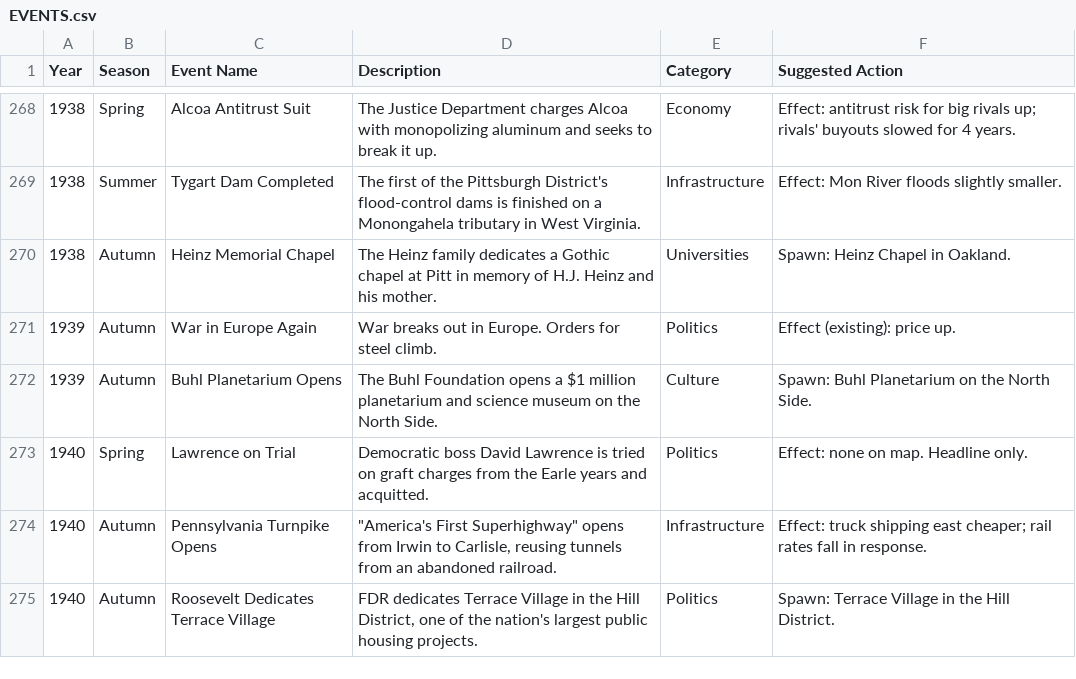
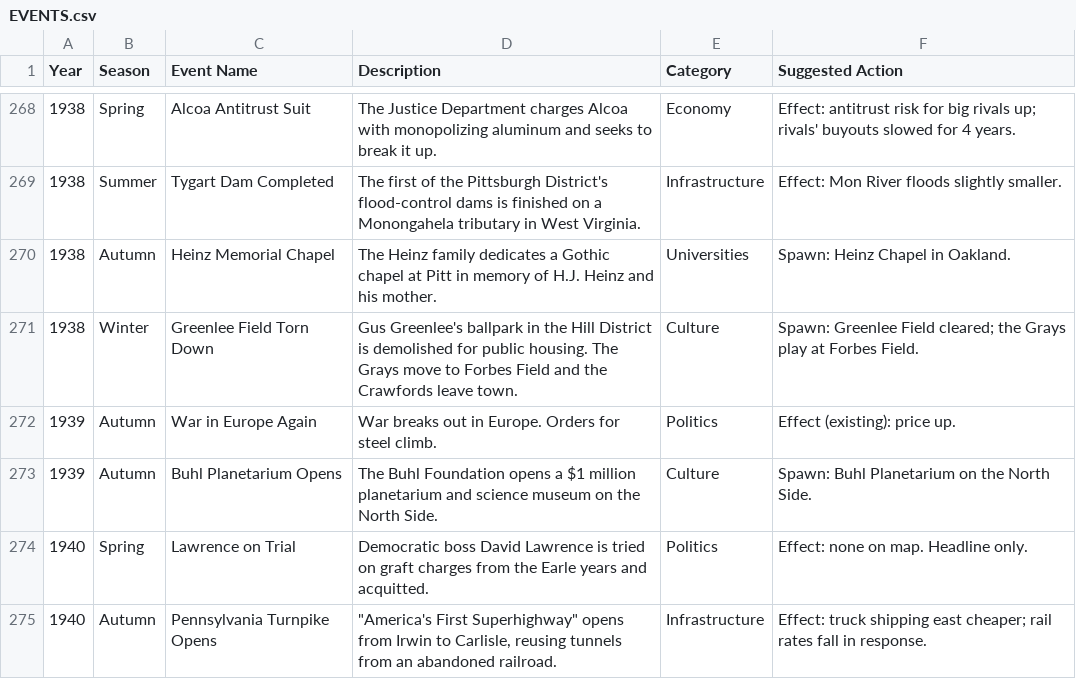
Before and after one commit to mattserrao/Mill-Town, a CSV file: docs/EVENTS.csv, drawn as a sheet; only a part is shown, gaps mark what is left out; the shorter side is filled out with more unchanged rows.

```diff
--- a/docs/EVENTS.csv
+++ b/docs/EVENTS.csv
@@ -270,2 +270,3 @@ Year,Season,Event Name,Description,Category,Suggested Action
 1938,Autumn,Heinz Memorial Chapel,The Heinz family dedicates a Gothic chapel at Pitt in memory of H.J. Heinz and his mother.,Universities,Spawn: Heinz Chapel in Oakland.
+1938,Winter,Greenlee Field Torn Down,Gus Greenlee's ballpark in the Hill District is demolished for public housing. The Grays move to Forbes Field and the Crawfords leave town.,Culture,Spawn: Greenlee Field cleared; the Grays play at Forbes Field.
 1939,Autumn,War in Europe Again,War breaks out in Europe. Orders for steel climb.,Politics,Effect (existing): price up.
```
Also changed, not shown: 19 other files.
